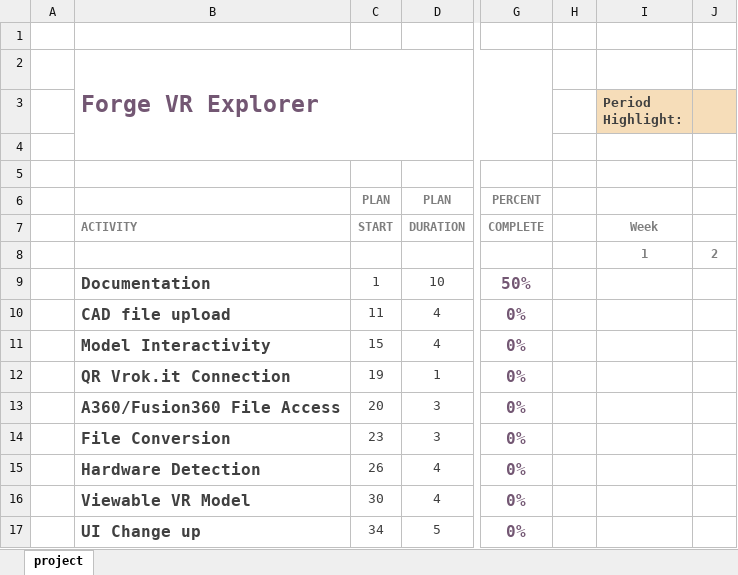
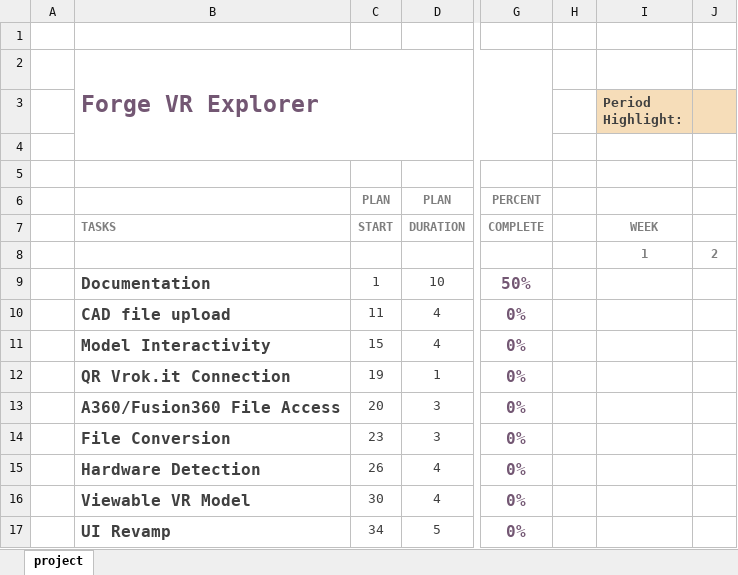
Before and after one commit to gonsalvg/Capstone-Forge-App, an Excel workbook: Project Requirements/Forge Gantt Chart.xlsx, sheet project, drawn as a sheet; only a part is shown, gaps mark what is left out; values as stored, in another font and other column widths than the file's, no borders; charts and pictures and conditional formats not drawn; the diff names each change by its address in the sheet, - before the commit and + after, or states it on an @@ line.

Commit message:
Renamed couple sections
-UI Change up to UI Revamp
-Activity to Tasks
-Week to WEEK for stylistic consistency

```diff
--- a/Project Requirements/Forge Gantt Chart.xlsx (sheet project)
+++ b/Project Requirements/Forge Gantt Chart.xlsx (sheet project)
-B7: ACTIVITY
+B7: TASKS
-I7 (Period Highlight:): Week
+I7 (Period Highlight:): WEEK
-B17: UI Change up
+B17: UI Revamp
```
